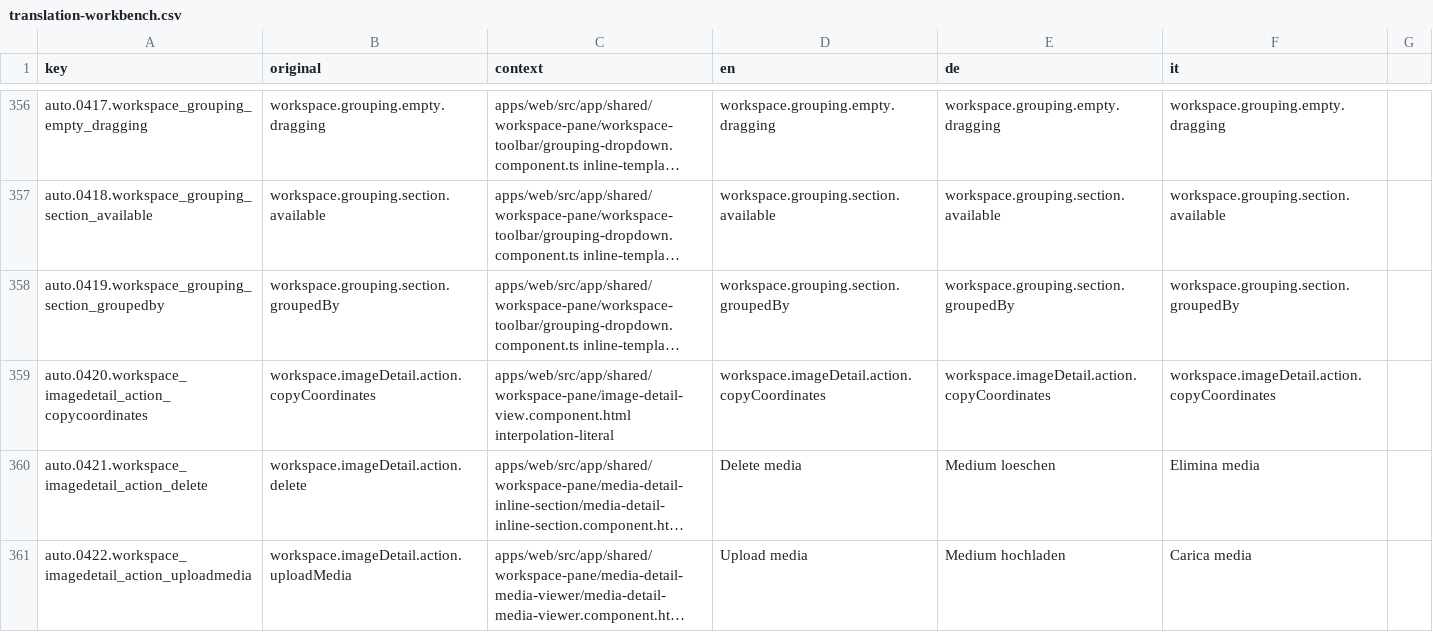
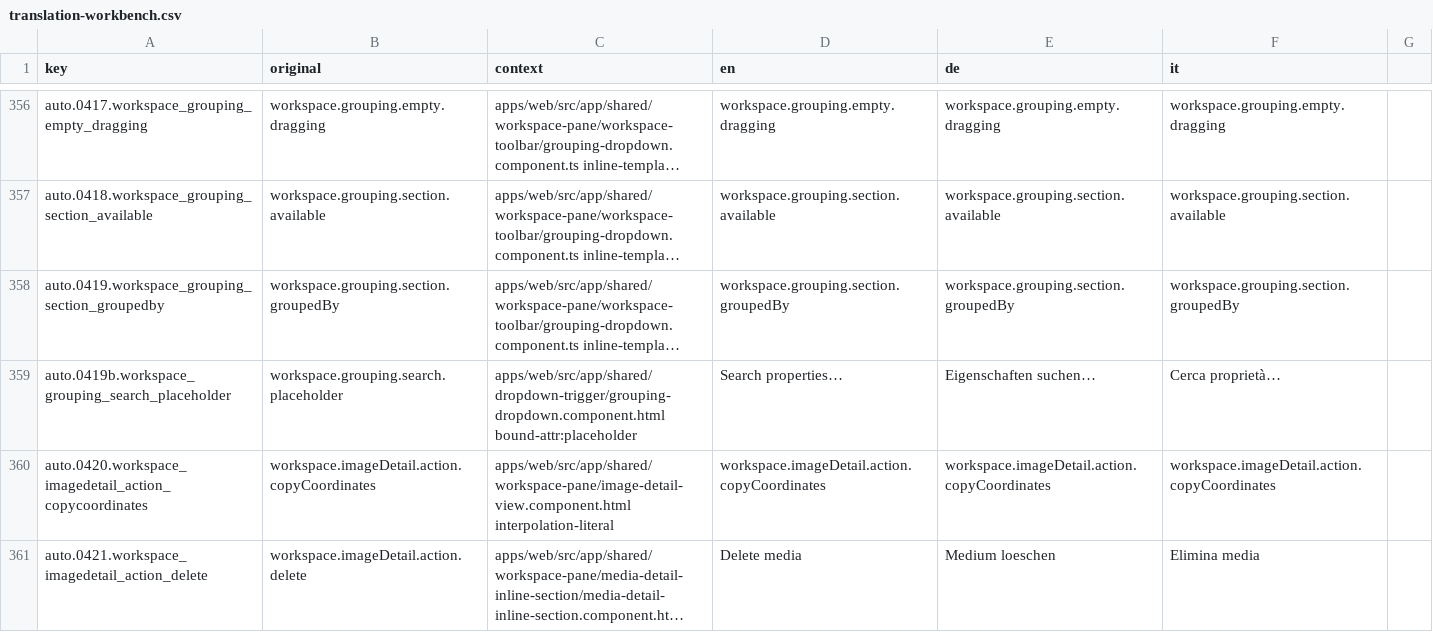
Before and after one commit to matkleve/feldpost, a CSV file: docs/i18n/translation-workbench.csv, drawn as a sheet; only a part is shown, gaps mark what is left out; the shorter side is filled out with more unchanged rows; long unchanged cells end in …; the diff names each change by its address in the sheet, - before the commit and + after, or states it on an @@ line.

Commit message:
feat(styles): refine dropdown and account component styles for improved usability
- Updated font sizes in `account.component.scss` for better readability.
- Enhanced `grouping-dropdown.component.html` and related files to support improved search functionality and user interactions, including updated placeholders and data attributes for better accessibility.
- Refactored SCSS for dropdown components to utilize new data attributes, ensuring consistent styling and behavior across dropdowns.
- Added translations for new search placeholder in the i18n files, supporting multiple languages.
- Cleaned up legacy design tokens in `_legacy-design-tokens.scss`, removing unused font size variables to streamline the design system.

```diff
--- a/docs/i18n/translation-workbench.csv
+++ b/docs/i18n/translation-workbench.csv
+row 359: auto.0419b.workspace_grouping_search_placeholder | workspace.grouping.search.placeholder | apps/web/src/app/shared/dropdown-trigger/grouping-dropdown.component.html bound-attr:placeholder | Search properties… | Eigenschaften suchen… | Cerca proprietà…
```
Also changed, not shown: 14 other files.
